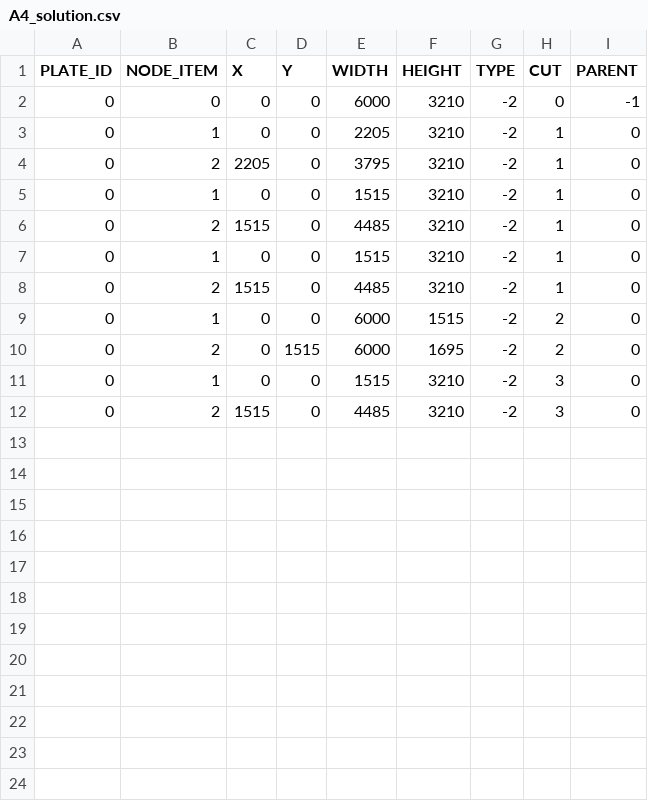
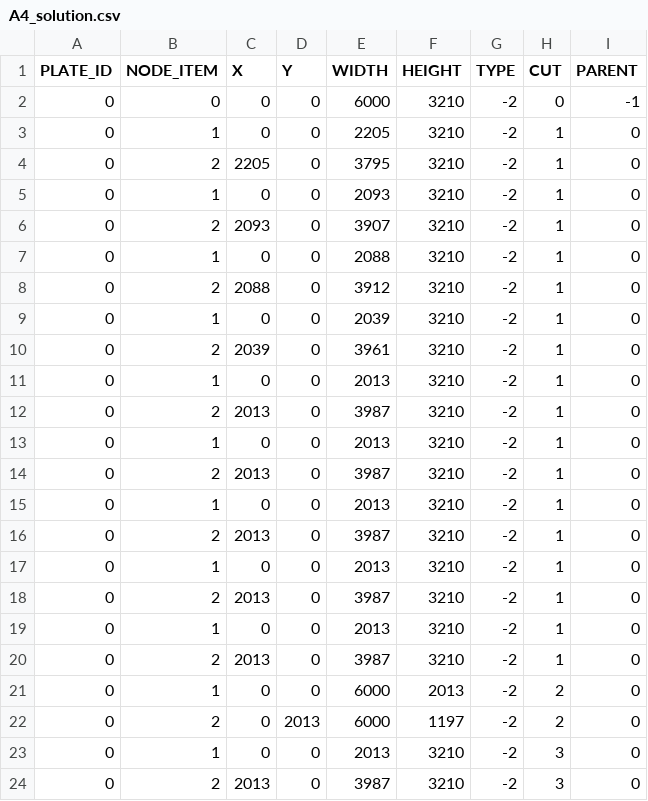
Before and after one commit to Holograph273/ChallengeOptim2018, a CSV file: A4_solution.csv, drawn as a sheet.

```diff
--- a/A4_solution.csv
+++ b/A4_solution.csv
@@ -4,9 +4,21 @@ PLATE_ID;NODE_ITEM;X;Y;WIDTH;HEIGHT;TYPE;CUT;PARENT;
 0;2;2205;0;3795;3210;-2;1;0;
-0;1;0;0;1515;3210;-2;1;0;
-0;2;1515;0;4485;3210;-2;1;0;
-0;1;0;0;1515;3210;-2;1;0;
-0;2;1515;0;4485;3210;-2;1;0;
-0;1;0;0;6000;1515;-2;2;0;
-0;2;0;1515;6000;1695;-2;2;0;
-0;1;0;0;1515;3210;-2;3;0;
-0;2;1515;0;4485;3210;-2;3;0;
+0;1;0;0;2093;3210;-2;1;0;
+0;2;2093;0;3907;3210;-2;1;0;
+0;1;0;0;2088;3210;-2;1;0;
+0;2;2088;0;3912;3210;-2;1;0;
+0;1;0;0;2039;3210;-2;1;0;
+0;2;2039;0;3961;3210;-2;1;0;
+0;1;0;0;2013;3210;-2;1;0;
+0;2;2013;0;3987;3210;-2;1;0;
+0;1;0;0;2013;3210;-2;1;0;
+0;2;2013;0;3987;3210;-2;1;0;
+0;1;0;0;2013;3210;-2;1;0;
+0;2;2013;0;3987;3210;-2;1;0;
+0;1;0;0;2013;3210;-2;1;0;
+0;2;2013;0;3987;3210;-2;1;0;
+0;1;0;0;2013;3210;-2;1;0;
+0;2;2013;0;3987;3210;-2;1;0;
+0;1;0;0;6000;2013;-2;2;0;
+0;2;0;2013;6000;1197;-2;2;0;
+0;1;0;0;2013;3210;-2;3;0;
+0;2;2013;0;3987;3210;-2;3;0;
```
Also changed, not shown: A1_solution.csv, A3_solution.csv, 8 other files.
